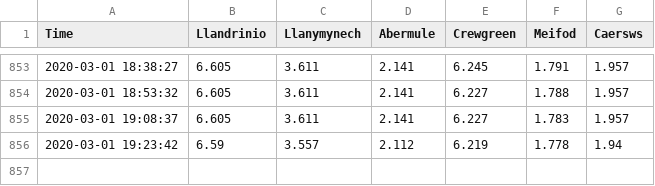
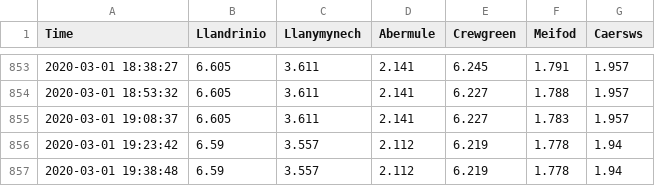
Before and after one commit to bebon901/Powys-Flooding-River-Levels, a CSV file: riverlevelswelshpool.csv, drawn as a sheet; only a part is shown, gaps mark what is left out; the diff names each change by its address in the sheet, - before the commit and + after, or states it on an @@ line.

Commit message:
Description

```diff
--- a/riverlevelswelshpool.csv
+++ b/riverlevelswelshpool.csv
+row 857: 2020-03-01 19:38:48 | 6.59 | 3.557 | 2.112 | 6.219 | 1.778 | 1.94
```
